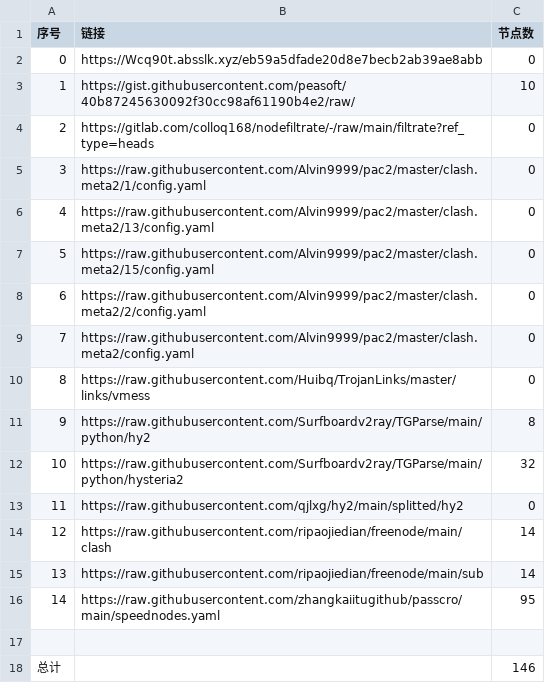
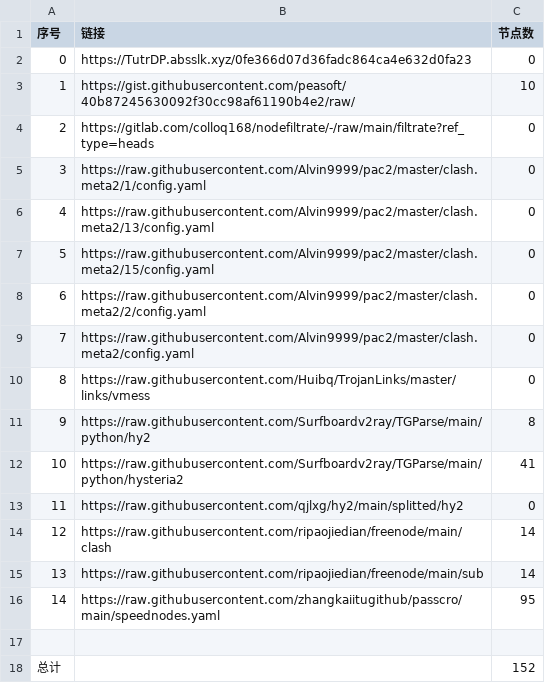
Before and after one commit to 2-civilization/NoMoreWalls, a CSV file: list_result.csv, drawn as a sheet.

```diff
--- a/list_result.csv
+++ b/list_result.csv
@@ -1,3 +1,3 @@
 序号,链接,节点数
-0,https://Wcq90t.absslk.xyz/eb59a5dfade20d8e7becb2ab39ae8abb,0
+0,https://TutrDP.absslk.xyz/0fe366d07d36fadc864ca4e632d0fa23,0
 1,https://gist.githubusercontent.com/peasoft/40b87245630092f30cc98af61190b4e2/raw/,10
@@ -11,3 +11,3 @@
 9,https://raw.githubusercontent.com/Surfboardv2ray/TGParse/main/python/hy2,8
-10,https://raw.githubusercontent.com/Surfboardv2ray/TGParse/main/python/hysteria2,32
+10,https://raw.githubusercontent.com/Surfboardv2ray/TGParse/main/python/hysteria2,41
 11,https://raw.githubusercontent.com/qjlxg/hy2/main/splitted/hy2,0
@@ -17,2 +17,2 @@
 
-总计,,146
+总计,,152
```
Also changed, not shown: 7 other files.
